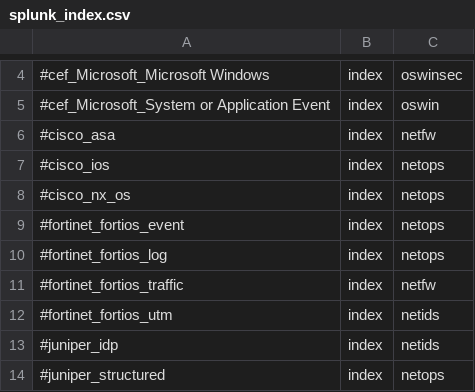
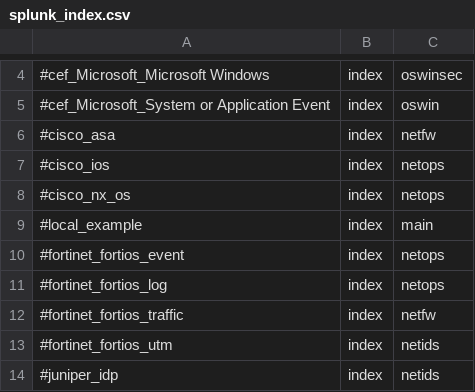
Before and after one commit to splunk/splunk-connect-for-syslog, a CSV file: package/etc/context-local/splunk_index.csv, drawn as a sheet; only a part is shown, gaps mark what is left out; the shorter side is filled out with more unchanged rows.

Commit message:
Feature/pluginwork (#107)
* Add a new plugin test case
* Add a commented example plugin

```diff
--- a/package/etc/context-local/splunk_index.csv
+++ b/package/etc/context-local/splunk_index.csv
@@ -8,2 +8,3 @@
 #cisco_nx_os,index,netops
+#local_example,index,main
 #fortinet_fortios_event,index,netops
```
Also changed, not shown: 9 other files.
